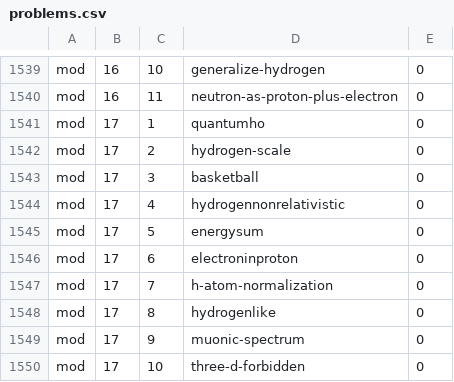
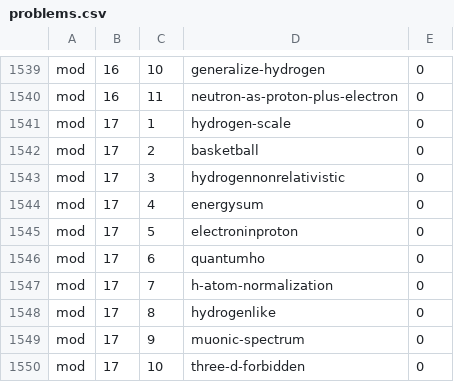
Before and after one commit to bcrowell/lm, a CSV file: data/problems.csv, drawn as a sheet; only a part is shown, gaps mark what is left out.

```diff
--- a/data/problems.csv
+++ b/data/problems.csv
@@ -1540,8 +1540,8 @@ mod,16,10,generalize-hydrogen,0
 mod,16,11,neutron-as-proton-plus-electron,0
-mod,17,1,quantumho,0
-mod,17,2,hydrogen-scale,0
-mod,17,3,basketball,0
-mod,17,4,hydrogennonrelativistic,0
-mod,17,5,energysum,0
-mod,17,6,electroninproton,0
+mod,17,1,hydrogen-scale,0
+mod,17,2,basketball,0
+mod,17,3,hydrogennonrelativistic,0
+mod,17,4,energysum,0
+mod,17,5,electroninproton,0
+mod,17,6,quantumho,0
 mod,17,7,h-atom-normalization,0
```
Also changed, not shown: 4 other files.
